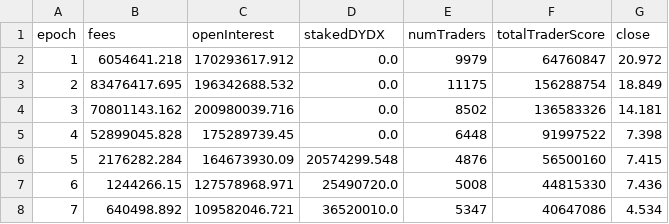
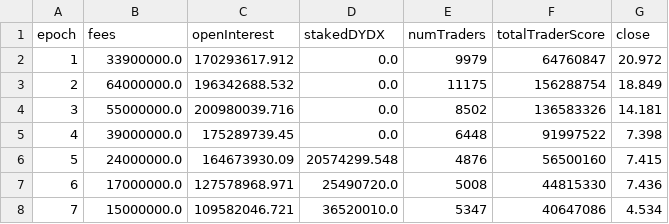
Before and after one commit to xenophonlabs/dydx-trader-rewards, a CSV file: trading_mechanisms/data/historical_small.csv, drawn as a sheet.

```diff
--- a/trading_mechanisms/data/historical_small.csv
+++ b/trading_mechanisms/data/historical_small.csv
@@ -1,8 +1,8 @@
 epoch,fees,openInterest,stakedDYDX,numTraders,totalTraderScore,close
-1,6054641.218,170293617.912,0.0,9979,64760847,20.972
-2,83476417.695,196342688.532,0.0,11175,156288754,18.849
-3,70801143.162,200980039.716,0.0,8502,136583326,14.181
-4,52899045.828,175289739.45,0.0,6448,91997522,7.398
-5,2176282.284,164673930.09,20574299.548,4876,56500160,7.415
-6,1244266.15,127578968.971,25490720.0,5008,44815330,7.436
-7,640498.892,109582046.721,36520010.0,5347,40647086,4.534
+1,33900000.0,170293617.912,0.0,9979,64760847,20.972
+2,64000000.0,196342688.532,0.0,11175,156288754,18.849
+3,55000000.0,200980039.716,0.0,8502,136583326,14.181
+4,39000000.0,175289739.45,0.0,6448,91997522,7.398
+5,24000000.0,164673930.09,20574299.548,4876,56500160,7.415
+6,17000000.0,127578968.971,25490720.0,5008,44815330,7.436
+7,15000000.0,109582046.721,36520010.0,5347,40647086,4.534
```
Also changed, not shown: trading_mechanisms/data/historical.csv, 10 other files.
